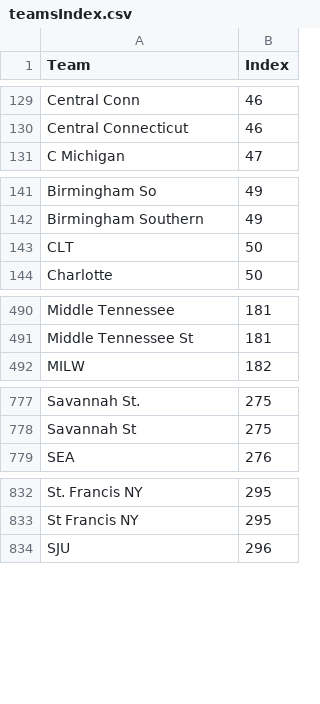
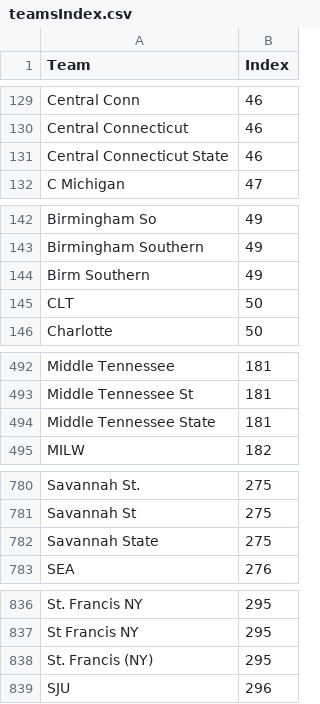
Before and after one commit to ryanbrowder/marchMadness, a CSV file: utils/teamsIndex.csv, drawn as a sheet; only a part is shown, gaps mark what is left out; the diff covers the shown part only.

```diff
--- a/utils/teamsIndex.csv
+++ b/utils/teamsIndex.csv
@@ -130,2 +130,3 @@ Central Conn,46
 Central Connecticut,46
+Central Connecticut State,46
 C Michigan,47
@@ -142,2 +143,3 @@ Birmingham So,49
 Birmingham Southern,49
+Birm Southern,49
 CLT,50
@@ -491,2 +493,3 @@ Middle Tennessee,181
 Middle Tennessee St,181
+Middle Tennessee State,181
 MILW,182
@@ -778,2 +781,3 @@ Savannah St.,275
 Savannah St,275
+Savannah State,275
 SEA,276
@@ -833,2 +837,3 @@ St. Francis NY,295
 St Francis NY,295
+St. Francis (NY),295
 SJU,296
```
Also changed, not shown: 3 added rows elsewhere in this file, L2/data/powerRank/powerRank_predict_L2.csv, 11 other files.
